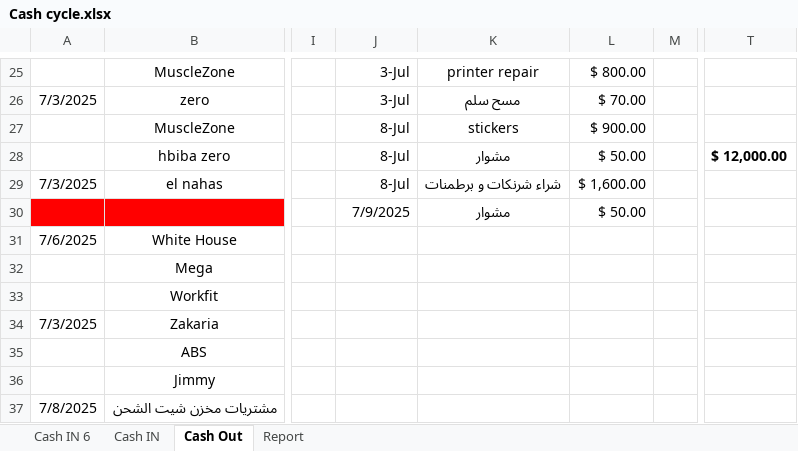
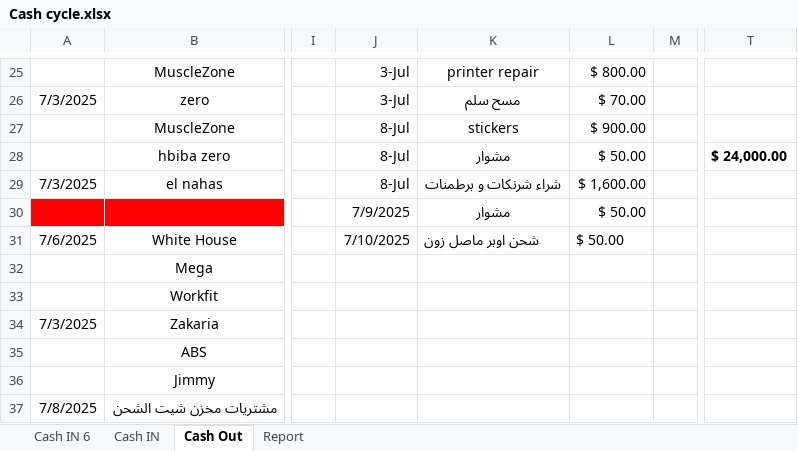
Before and after one commit to Maged2344/myfitnessbag, an Excel workbook: july2025/Cash cycle.xlsx, sheet Cash Out, drawn as a sheet; only a part is shown, gaps mark what is left out; values as stored, in another font and other column widths than the file's, no borders; the diff covers the shown part only; the diff names each change by its address in the sheet, - before the commit and + after, or states it on an @@ line.

```diff
--- a/july2025/Cash cycle.xlsx (sheet Cash Out)
+++ b/july2025/Cash cycle.xlsx (sheet Cash Out)
-T28: $ 12,000.00
+T28: $ 24,000.00
-J31: (empty)
+J31: 7/10/2025
-K31: (empty)
+K31: شحن اوبر ماصل زون
-L31: (empty)
+L31: $ 50.00
```
Also changed, not shown: 1 added row, 1 removed row and 21 edited cells elsewhere in this sheet, sheet Cash IN, sheet Report, 17 other files.
